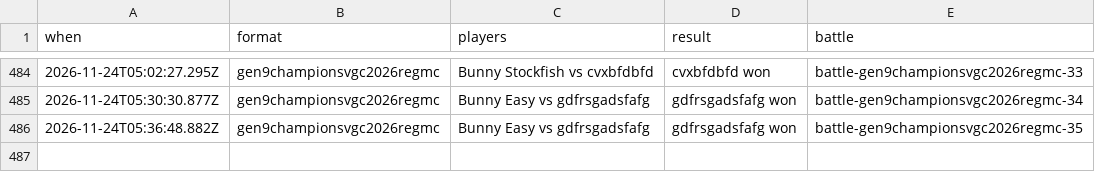
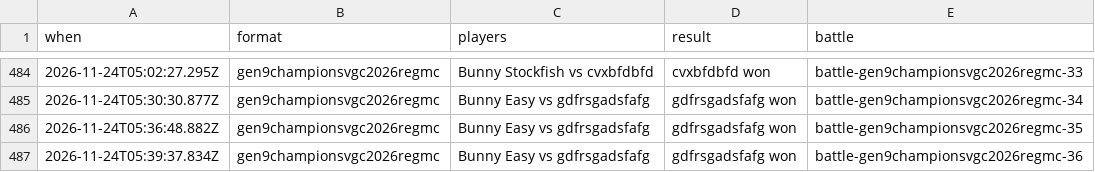
Before and after one commit to Proudkiller0015/velvet-bunny-showdown, a TSV file: data/battle-log/2026-11.tsv, drawn as a sheet; only a part is shown, gaps mark what is left out.

Commit message:
Battle log: 1 battle [skip render]

```diff
--- a/data/battle-log/2026-11.tsv
+++ b/data/battle-log/2026-11.tsv
@@ -486 +486,2 @@ when	format	players	result	battle
 2026-11-24T05:36:48.882Z	gen9championsvgc2026regmc	Bunny Easy vs gdfrsgadsfafg	gdfrsgadsfafg won	battle-gen9championsvgc2026regmc-35
+2026-11-24T05:39:37.834Z	gen9championsvgc2026regmc	Bunny Easy vs gdfrsgadsfafg	gdfrsgadsfafg won	battle-gen9championsvgc2026regmc-36
```
